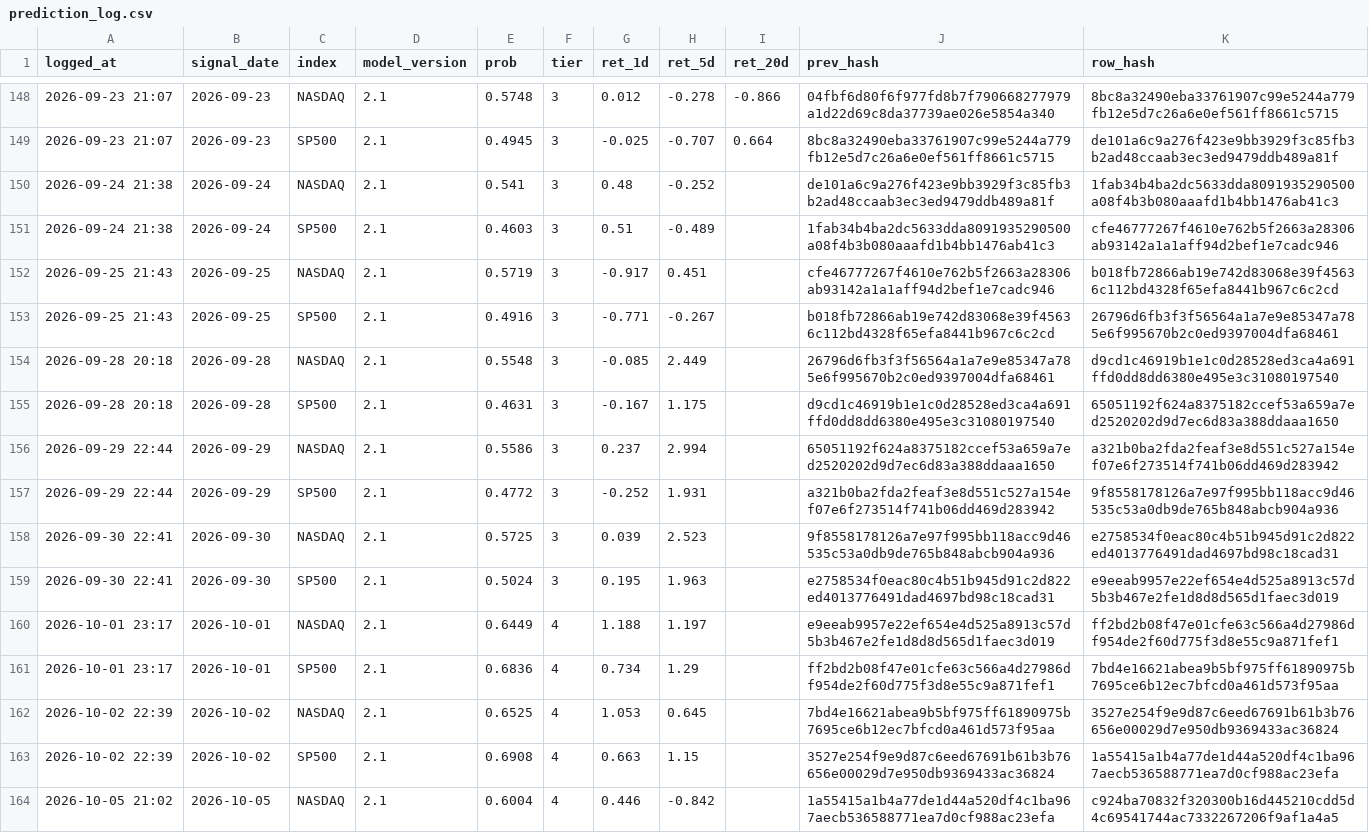
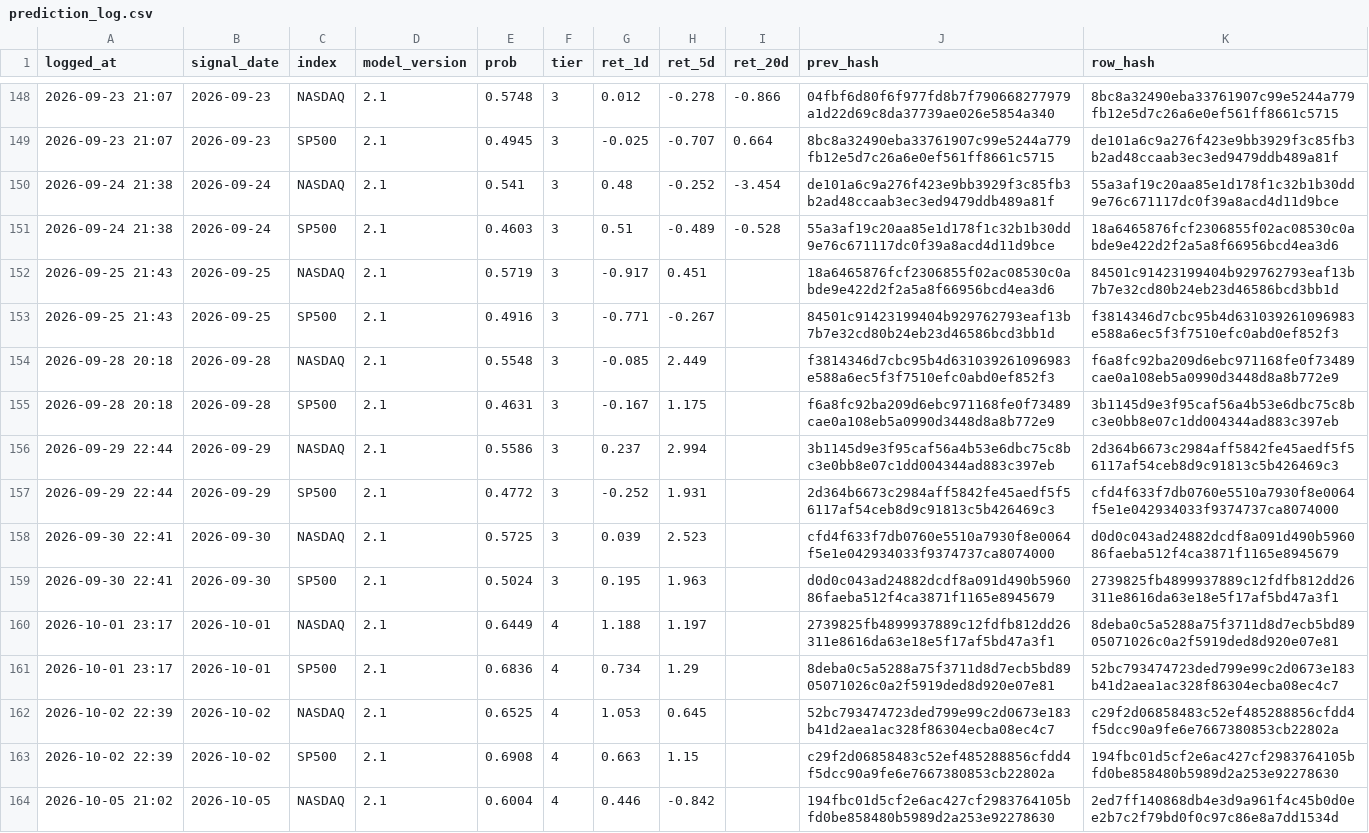
Before and after one commit to Vambrocop/valpha-lab, a CSV file: market-analysis/data/processed/prediction_log.csv, drawn as a sheet; only a part is shown, gaps mark what is left out; the diff covers the shown part only; the diff names each change by its address in the sheet, - before the commit and + after, or states it on an @@ line.

```diff
--- a/market-analysis/data/processed/prediction_log.csv
+++ b/market-analysis/data/processed/prediction_log.csv
-I150 (ret_20d): (empty)
+I150 (ret_20d): -3.454
-K150 (row_hash): 1fab34b4ba2dc5633dda8091935290500a08f4b3b080aaafd1b4bb1476ab41c3
+K150 (row_hash): 55a3af19c20aa85e1d178f1c32b1b30dd9e76c671117dc0f39a8acd4d11d9bce
-I151 (ret_20d): (empty)
+I151 (ret_20d): -0.528
-J151 (prev_hash): 1fab34b4ba2dc5633dda8091935290500a08f4b3b080aaafd1b4bb1476ab41c3
+J151 (prev_hash): 55a3af19c20aa85e1d178f1c32b1b30dd9e76c671117dc0f39a8acd4d11d9bce
-K151 (row_hash): cfe46777267f4610e762b5f2663a28306ab93142a1a1aff94d2bef1e7cadc946
+K151 (row_hash): 18a6465876fcf2306855f02ac08530c0abde9e422d2f2a5a8f66956bcd4ea3d6
-J152 (prev_hash): cfe46777267f4610e762b5f2663a28306ab93142a1a1aff94d2bef1e7cadc946
+J152 (prev_hash): 18a6465876fcf2306855f02ac08530c0abde9e422d2f2a5a8f66956bcd4ea3d6
-K152 (row_hash): b018fb72866ab19e742d83068e39f45636c112bd4328f65efa8441b967c6c2cd
+K152 (row_hash): 84501c91423199404b929762793eaf13b7b7e32cd80b24eb23d46586bcd3bb1d
-J153 (prev_hash): b018fb72866ab19e742d83068e39f45636c112bd4328f65efa8441b967c6c2cd
+J153 (prev_hash): 84501c91423199404b929762793eaf13b7b7e32cd80b24eb23d46586bcd3bb1d
-K153 (row_hash): 26796d6fb3f3f56564a1a7e9e85347a785e6f995670b2c0ed9397004dfa68461
+K153 (row_hash): f3814346d7cbc95b4d631039261096983e588a6ec5f3f7510efc0abd0ef852f3
-J154 (prev_hash): 26796d6fb3f3f56564a1a7e9e85347a785e6f995670b2c0ed9397004dfa68461
+J154 (prev_hash): f3814346d7cbc95b4d631039261096983e588a6ec5f3f7510efc0abd0ef852f3
-K154 (row_hash): d9cd1c46919b1e1c0d28528ed3ca4a691ffd0dd8dd6380e495e3c31080197540
+K154 (row_hash): f6a8fc92ba209d6ebc971168fe0f73489cae0a108eb5a0990d3448d8a8b772e9
-J155 (prev_hash): d9cd1c46919b1e1c0d28528ed3ca4a691ffd0dd8dd6380e495e3c31080197540
+J155 (prev_hash): f6a8fc92ba209d6ebc971168fe0f73489cae0a108eb5a0990d3448d8a8b772e9
-K155 (row_hash): 65051192f624a8375182ccef53a659a7ed2520202d9d7ec6d83a388ddaaa1650
+K155 (row_hash): 3b1145d9e3f95caf56a4b53e6dbc75c8bc3e0bb8e07c1dd004344ad883c397eb
-J156 (prev_hash): 65051192f624a8375182ccef53a659a7ed2520202d9d7ec6d83a388ddaaa1650
+J156 (prev_hash): 3b1145d9e3f95caf56a4b53e6dbc75c8bc3e0bb8e07c1dd004344ad883c397eb
-K156 (row_hash): a321b0ba2fda2feaf3e8d551c527a154ef07e6f273514f741b06dd469d283942
+K156 (row_hash): 2d364b6673c2984aff5842fe45aedf5f56117af54ceb8d9c91813c5b426469c3
-J157 (prev_hash): a321b0ba2fda2feaf3e8d551c527a154ef07e6f273514f741b06dd469d283942
+J157 (prev_hash): 2d364b6673c2984aff5842fe45aedf5f56117af54ceb8d9c91813c5b426469c3
-K157 (row_hash): 9f8558178126a7e97f995bb118acc9d46535c53a0db9de765b848abcb904a936
+K157 (row_hash): cfd4f633f7db0760e5510a7930f8e0064f5e1e042934033f9374737ca8074000
-J158 (prev_hash): 9f8558178126a7e97f995bb118acc9d46535c53a0db9de765b848abcb904a936
+J158 (prev_hash): cfd4f633f7db0760e5510a7930f8e0064f5e1e042934033f9374737ca8074000
-K158 (row_hash): e2758534f0eac80c4b51b945d91c2d822ed4013776491dad4697bd98c18cad31
+K158 (row_hash): d0d0c043ad24882dcdf8a091d490b596086faeba512f4ca3871f1165e8945679
-J159 (prev_hash): e2758534f0eac80c4b51b945d91c2d822ed4013776491dad4697bd98c18cad31
+J159 (prev_hash): d0d0c043ad24882dcdf8a091d490b596086faeba512f4ca3871f1165e8945679
-K159 (row_hash): e9eeab9957e22ef654e4d525a8913c57d5b3b467e2fe1d8d8d565d1faec3d019
+K159 (row_hash): 2739825fb4899937889c12fdfb812dd26311e8616da63e18e5f17af5bd47a3f1
-J160 (prev_hash): e9eeab9957e22ef654e4d525a8913c57d5b3b467e2fe1d8d8d565d1faec3d019
+J160 (prev_hash): 2739825fb4899937889c12fdfb812dd26311e8616da63e18e5f17af5bd47a3f1
-K160 (row_hash): ff2bd2b08f47e01cfe63c566a4d27986df954de2f60d775f3d8e55c9a871fef1
+K160 (row_hash): 8deba0c5a5288a75f3711d8d7ecb5bd8905071026c0a2f5919ded8d920e07e81
-J161 (prev_hash): ff2bd2b08f47e01cfe63c566a4d27986df954de2f60d775f3d8e55c9a871fef1
+J161 (prev_hash): 8deba0c5a5288a75f3711d8d7ecb5bd8905071026c0a2f5919ded8d920e07e81
-K161 (row_hash): 7bd4e16621abea9b5bf975ff61890975b7695ce6b12ec7bfcd0a461d573f95aa
+K161 (row_hash): 52bc793474723ded799e99c2d0673e183b41d2aea1ac328f86304ecba08ec4c7
-J162 (prev_hash): 7bd4e16621abea9b5bf975ff61890975b7695ce6b12ec7bfcd0a461d573f95aa
+J162 (prev_hash): 52bc793474723ded799e99c2d0673e183b41d2aea1ac328f86304ecba08ec4c7
-K162 (row_hash): 3527e254f9e9d87c6eed67691b61b3b76656e00029d7e950db9369433ac36824
+K162 (row_hash): c29f2d06858483c52ef485288856cfdd4f5dcc90a9fe6e7667380853cb22802a
-J163 (prev_hash): 3527e254f9e9d87c6eed67691b61b3b76656e00029d7e950db9369433ac36824
+J163 (prev_hash): c29f2d06858483c52ef485288856cfdd4f5dcc90a9fe6e7667380853cb22802a
-K163 (row_hash): 1a55415a1b4a77de1d44a520df4c1ba967aecb536588771ea7d0cf988ac23efa
+K163 (row_hash): 194fbc01d5cf2e6ac427cf2983764105bfd0be858480b5989d2a253e92278630
-J164 (prev_hash): 1a55415a1b4a77de1d44a520df4c1ba967aecb536588771ea7d0cf988ac23efa
+J164 (prev_hash): 194fbc01d5cf2e6ac427cf2983764105bfd0be858480b5989d2a253e92278630
-K164 (row_hash): c924ba70832f320300b16d445210cdd5d4c69541744ac7332267206f9af1a4a5
+K164 (row_hash): 2ed7ff140868db4e3d9a961f4c45b0d0ee2b7c2f79bd0f0c97c86e8a7dd1534d
```
Also changed, not shown: 2 added rows and 54 edited cells elsewhere in this file, market-analysis/data/processed/paper_ledger.csv, 18 other files.
